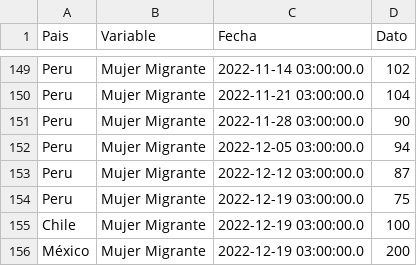
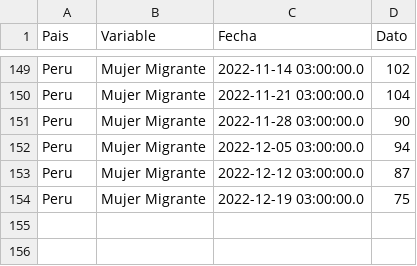
Before and after one commit to jordinola1470/BX-Hub, a CSV file: Archivos_datasketch/3. Mujer_migrante/Mujer_migrante.csv, drawn as a sheet; only a part is shown, gaps mark what is left out; the diff names each change by its address in the sheet, - before the commit and + after, or states it on an @@ line.

Commit message:
Test Mujer_migrante.csv

```diff
--- a/Archivos_datasketch/3. Mujer_migrante/Mujer_migrante.csv
+++ b/Archivos_datasketch/3. Mujer_migrante/Mujer_migrante.csv
-row 155: Chile | Mujer Migrante | 2022-12-19 03:00:00.0 | 100
-row 156: México | Mujer Migrante | 2022-12-19 03:00:00.0 | 200
```
